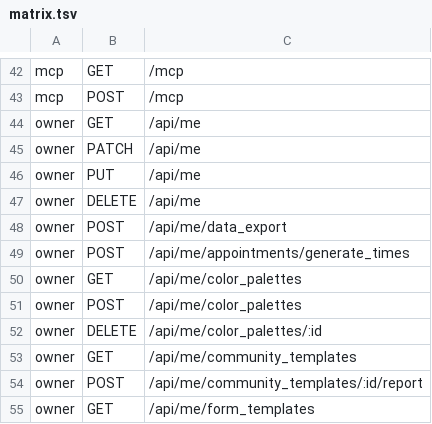
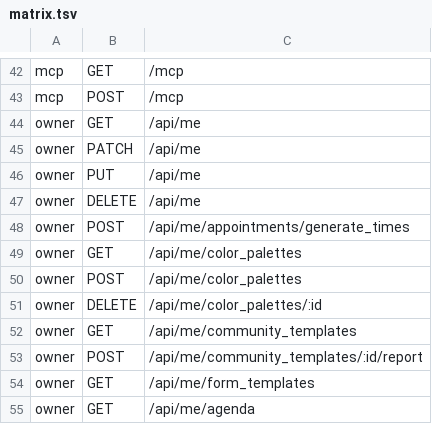
Before and after one commit to alexcastrodev/shortener, a TSV file: .ci/security/matrix.tsv, drawn as a sheet; only a part is shown, gaps mark what is left out; the shorter side is filled out with more unchanged rows.

```diff
--- a/.ci/security/matrix.tsv
+++ b/.ci/security/matrix.tsv
@@ -47,3 +47,2 @@ owner	PUT	/api/me
 owner	DELETE	/api/me
-owner	POST	/api/me/data_export
 owner	POST	/api/me/appointments/generate_times
```
Also changed, not shown: 10 other files.
